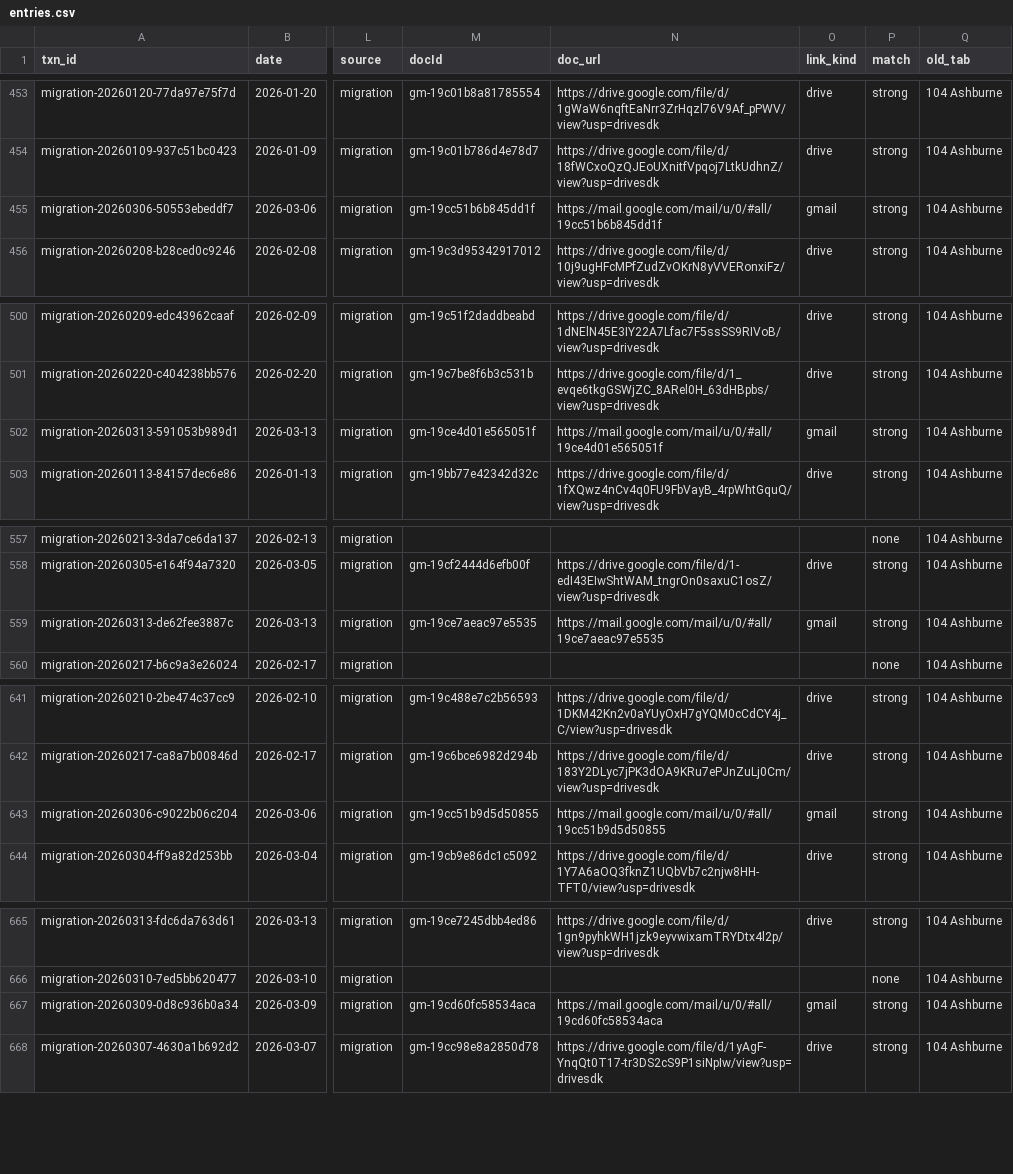
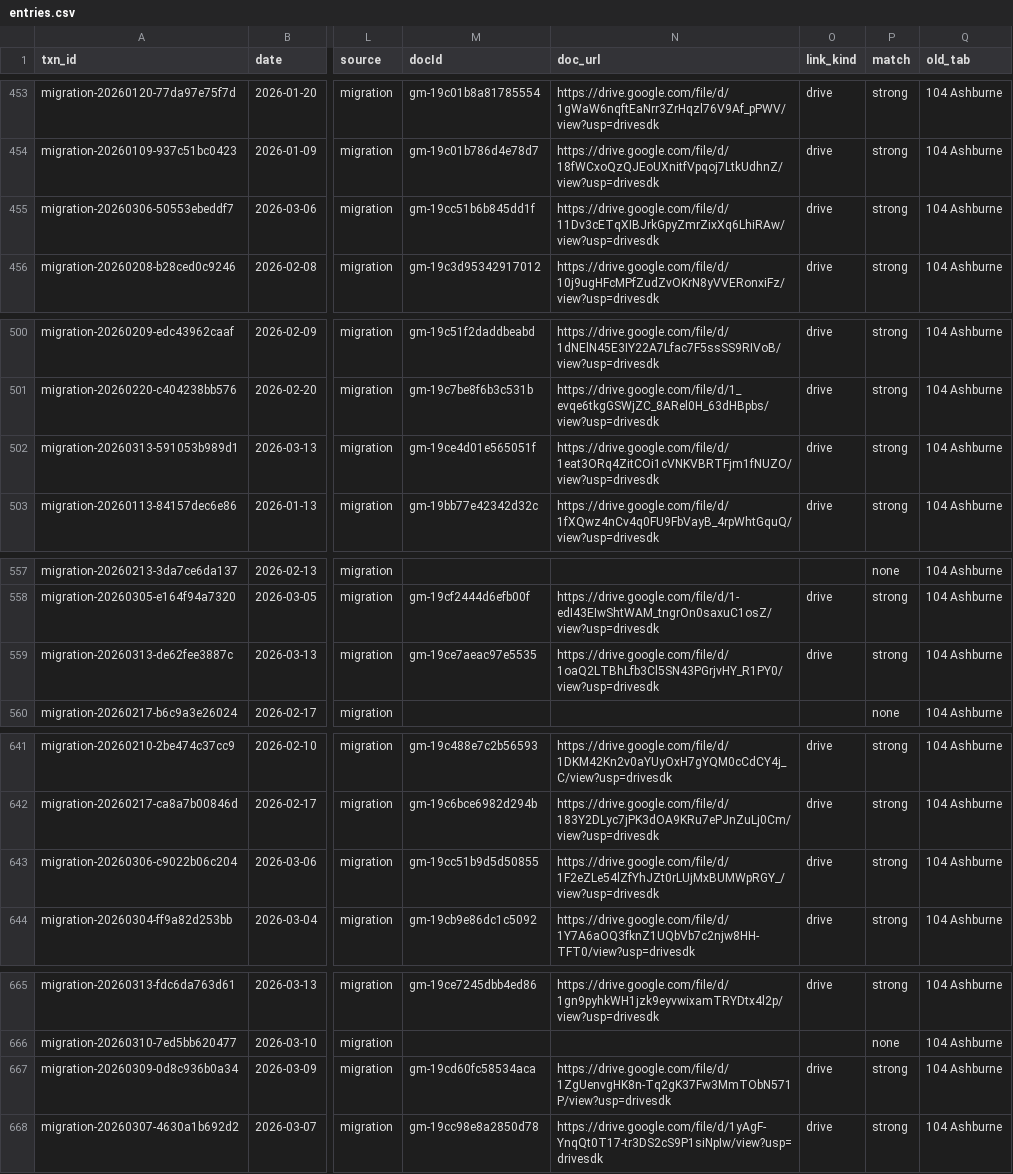
Before and after one commit to Recast-Properties/recast-books, a CSV file: data/migration/2026-09-17/rows/entries.csv, drawn as a sheet; only a part is shown, gaps mark what is left out; the diff covers the shown part only; the diff names each change by its address in the sheet, - before the commit and + after, or states it on an @@ line.

```diff
--- a/data/migration/2026-09-17/rows/entries.csv
+++ b/data/migration/2026-09-17/rows/entries.csv
-N455 (doc_url): https://mail.google.com/mail/u/0/#all/19cc51b6b845dd1f
+N455 (doc_url): https://drive.google.com/file/d/11Dv3cETqXIBJrkGpyZmrZixXq6LhiRAw/view?usp=drivesdk
-O455 (link_kind): gmail
+O455 (link_kind): drive
-N502 (doc_url): https://mail.google.com/mail/u/0/#all/19ce4d01e565051f
+N502 (doc_url): https://drive.google.com/file/d/1eat3ORq4ZitCOi1cVNKVBRTFjm1fNUZO/view?usp=drivesdk
-O502 (link_kind): gmail
+O502 (link_kind): drive
-N559 (doc_url): https://mail.google.com/mail/u/0/#all/19ce7aeac97e5535
+N559 (doc_url): https://drive.google.com/file/d/1oaQ2LTBhLfb3Cl5SN43PGrjvHY_R1PY0/view?usp=drivesdk
-O559 (link_kind): gmail
+O559 (link_kind): drive
-N643 (doc_url): https://mail.google.com/mail/u/0/#all/19cc51b9d5d50855
+N643 (doc_url): https://drive.google.com/file/d/1F2eZLe54lZfYhJZt0rLUjMxBUMWpRGY_/view?usp=drivesdk
-O643 (link_kind): gmail
+O643 (link_kind): drive
-N667 (doc_url): https://mail.google.com/mail/u/0/#all/19cd60fc58534aca
+N667 (doc_url): https://drive.google.com/file/d/1ZgUenvgHK8n-Tq2gK37Fw3MmTObN571P/view?usp=drivesdk
-O667 (link_kind): gmail
+O667 (link_kind): drive
```
Also changed, not shown: 30 edited cells elsewhere in this file, 11 other files.
